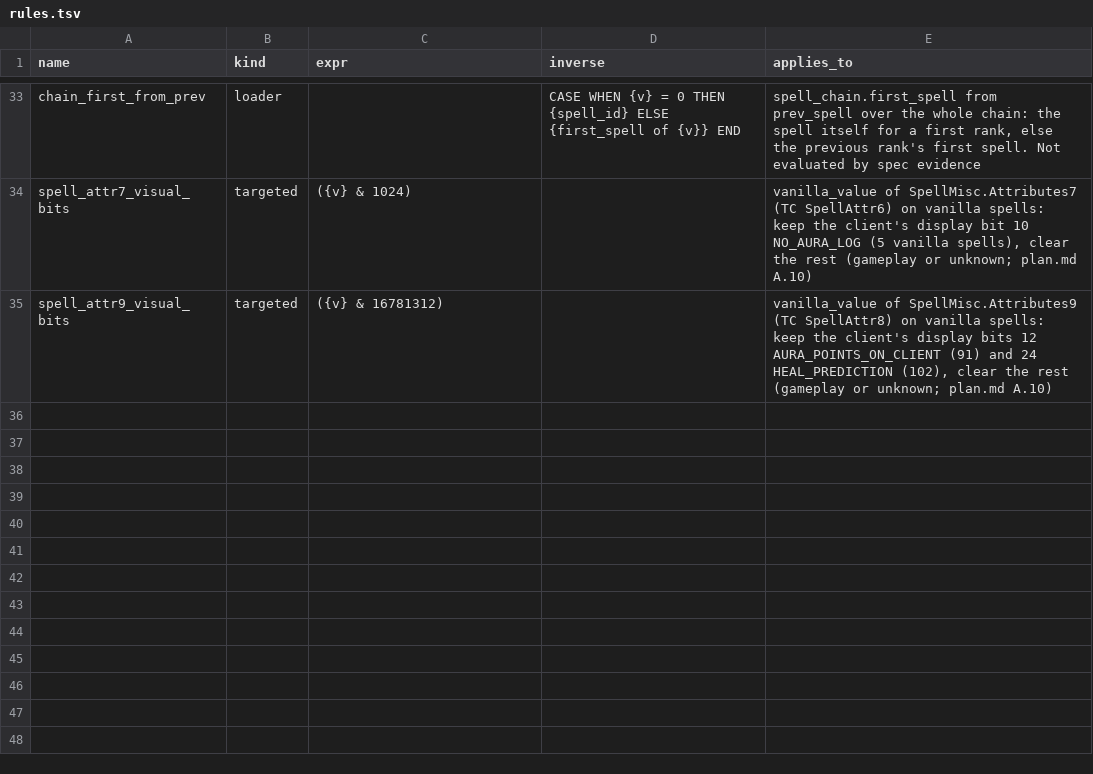
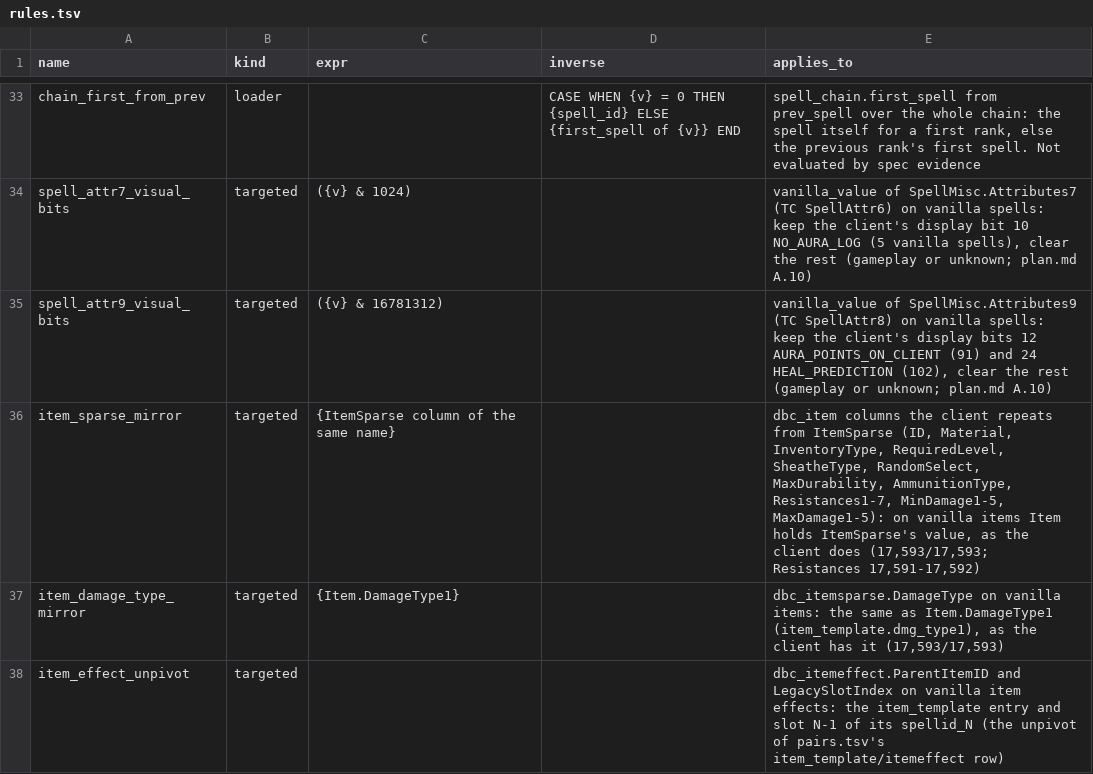
Before and after one commit to smangos-project/smangos, a TSV file: tools/database_tool/Spec/rules.tsv, drawn as a sheet; only a part is shown, gaps mark what is left out.

```diff
--- a/tools/database_tool/Spec/rules.tsv
+++ b/tools/database_tool/Spec/rules.tsv
@@ -35 +35,4 @@ spell_attr7_visual_bits	targeted	({v} & 1024)		vanilla_value of SpellMisc.Attrib
 spell_attr9_visual_bits	targeted	({v} & 16781312)		vanilla_value of SpellMisc.Attributes9 (TC SpellAttr8) on vanilla spells: keep the client's display bits 12 AURA_POINTS_ON_CLIENT (91) and 24 HEAL_PREDICTION (102), clear the rest (gameplay or unknown; plan.md A.10)
+item_sparse_mirror	targeted	{ItemSparse column of the same name}		dbc_item columns the client repeats from ItemSparse (ID, Material, InventoryType, RequiredLevel, SheatheType, RandomSelect, MaxDurability, AmmunitionType, Resistances1-7, MinDamage1-5, MaxDamage1-5): on vanilla items Item holds ItemSparse's value, as the client does (17,593/17,593; Resistances 17,591-17,592)
+item_damage_type_mirror	targeted	{Item.DamageType1}		dbc_itemsparse.DamageType on vanilla items: the same as Item.DamageType1 (item_template.dmg_type1), as the client has it (17,593/17,593)
+item_effect_unpivot	targeted			dbc_itemeffect.ParentItemID and LegacySlotIndex on vanilla item effects: the item_template entry and slot N-1 of its spellid_N (the unpivot of pairs.tsv's item_template/itemeffect row)
```
Also changed, not shown: tools/database_tool/Spec/columns.tsv, tools/database_tool/Spec/dbc-columns.tsv.
